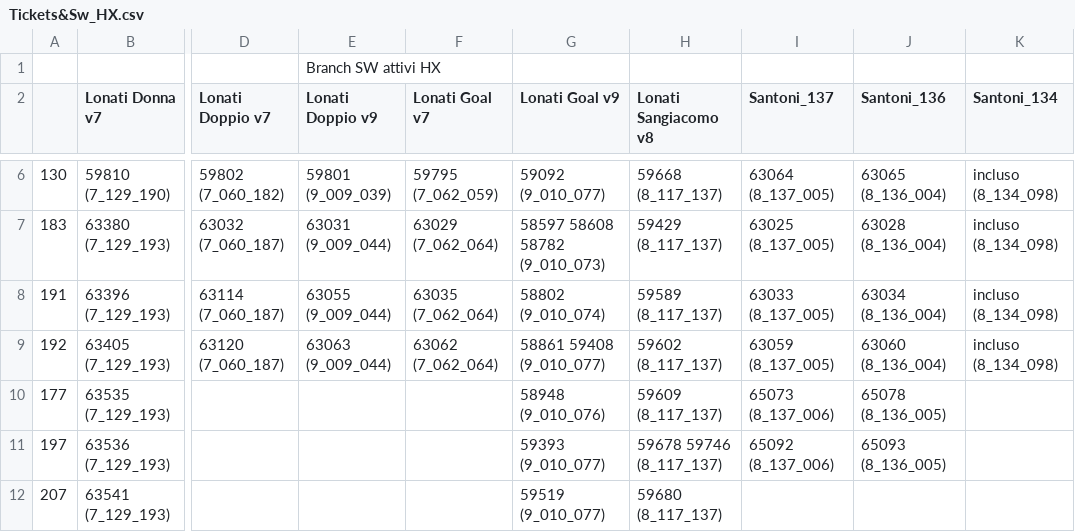
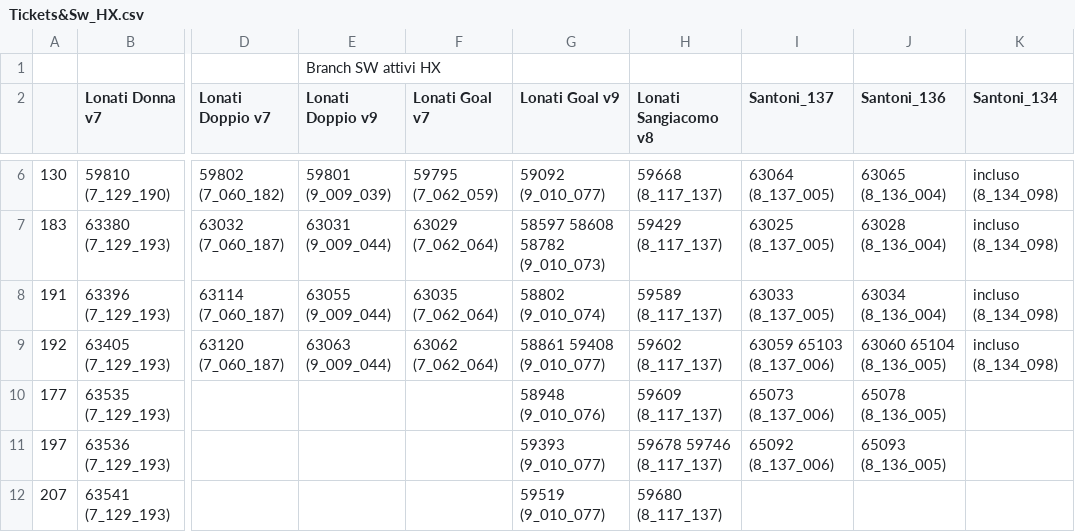
Before and after one commit to foffux/TicketsManagement, a CSV file: Tickets&Sw_HX.csv, drawn as a sheet; only a part is shown, gaps mark what is left out; the diff names each change by its address in the sheet, - before the commit and + after, or states it on an @@ line.

Commit message:
Modificato ticket 192 per HX

```diff
--- a/Tickets&Sw_HX.csv
+++ b/Tickets&Sw_HX.csv
-I9 (Santoni_137): 63059 (8_137_005)
+I9 (Santoni_137): 63059 65103 (8_137_006)
-J9 (Santoni_136): 63060 (8_136_004)
+J9 (Santoni_136): 63060 65104 (8_136_005)
```
